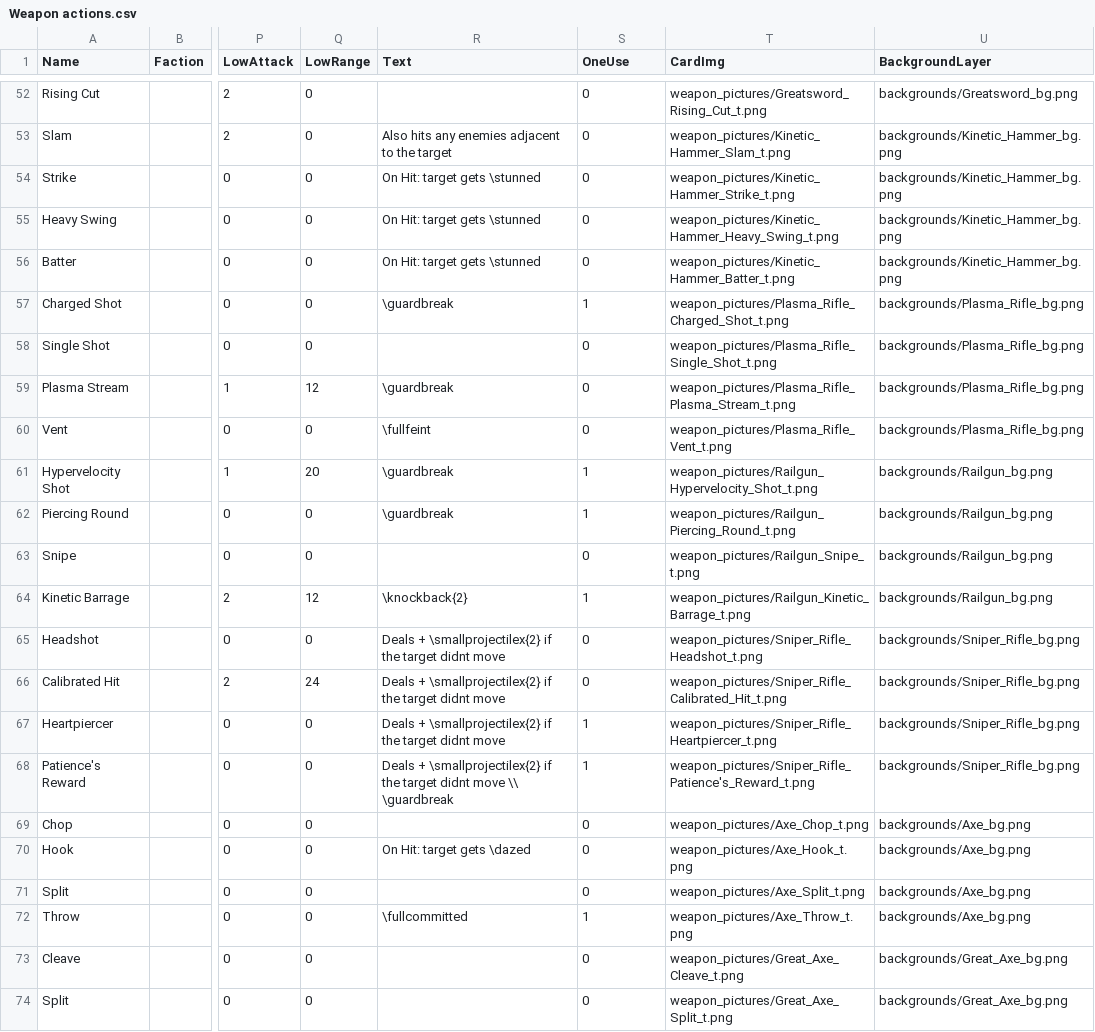
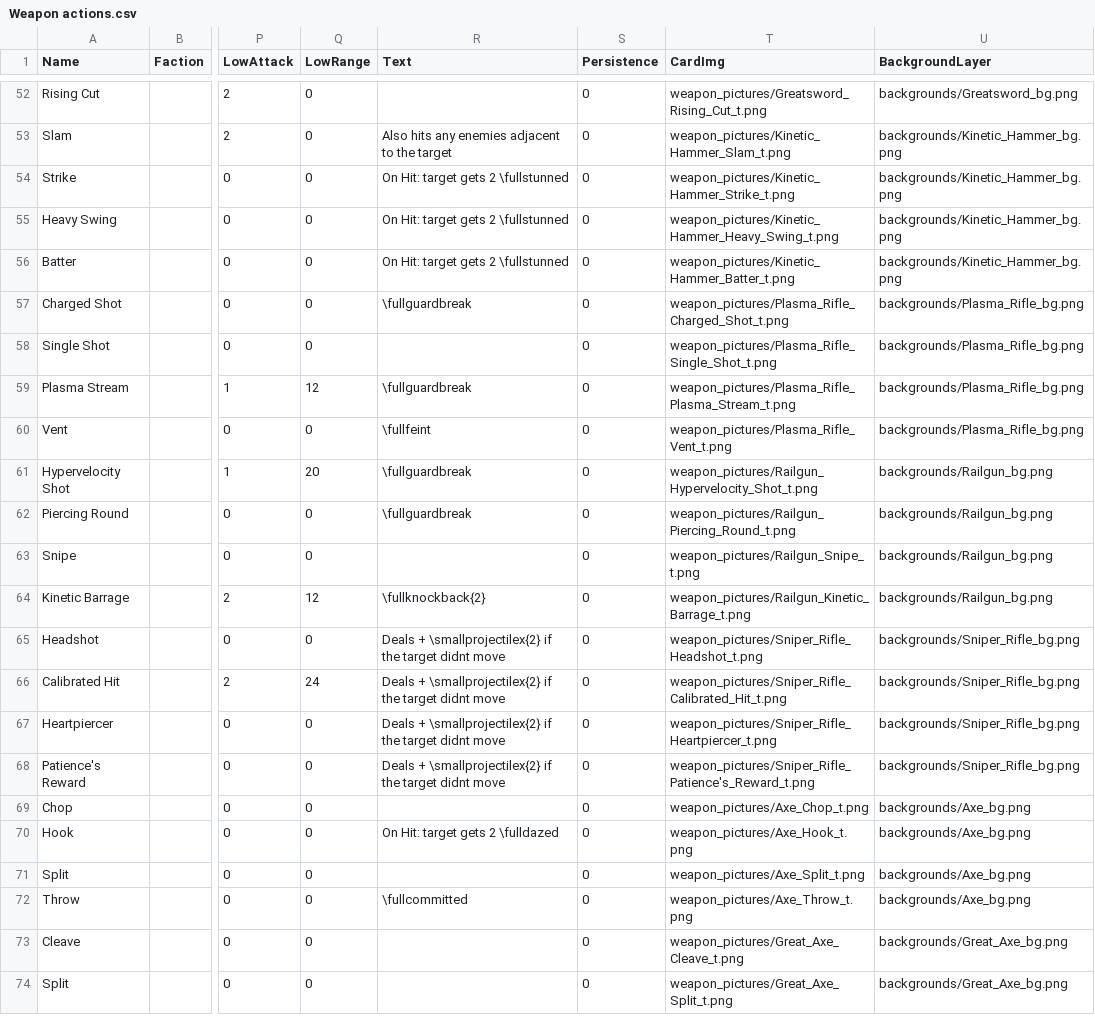
Before and after one commit to thesilencelies/mobileSuitGame, a CSV file: Weapon actions.csv, drawn as a sheet; only a part is shown, gaps mark what is left out; the diff covers the shown part only; the diff names each change by its address in the sheet, - before the commit and + after, or states it on an @@ line.

Commit message:
refactor for persistence  instead

```diff
--- a/Weapon actions.csv
+++ b/Weapon actions.csv
-S1: OneUse
+S1: Persistence
-R54:R56 (Text): On Hit: target gets \stunned
+R54:R56 (Text): On Hit: target gets 2 \fullstunned
-R57 (Text): \guardbreak
+R57 (Text): \fullguardbreak
-S57 (Persistence): 1
+S57 (Persistence): 0
-R59 (Text): \guardbreak
+R59 (Text): \fullguardbreak
-R61:R62 (Text): \guardbreak
+R61:R62 (Text): \fullguardbreak
-S61:S62 (Persistence): 1
+S61:S62 (Persistence): 0
-R64 (Text): \knockback{2}
+R64 (Text): \fullknockback{2}
-S64 (Persistence): 1
+S64 (Persistence): 0
-S67:S68 (Persistence): 1
+S67:S68 (Persistence): 0
-R68 (Text): …didnt move \\ \guardbreak
+R68 (Text): …didnt move
-R70 (Text): On Hit: target gets \dazed
+R70 (Text): On Hit: target gets 2 \fulldazed
-S72 (Persistence): 1
+S72 (Persistence): 0
```
Also changed, not shown: 28 edited cells elsewhere in this file, Basic actions.csv, Booster actions.csv, 11 other files.
